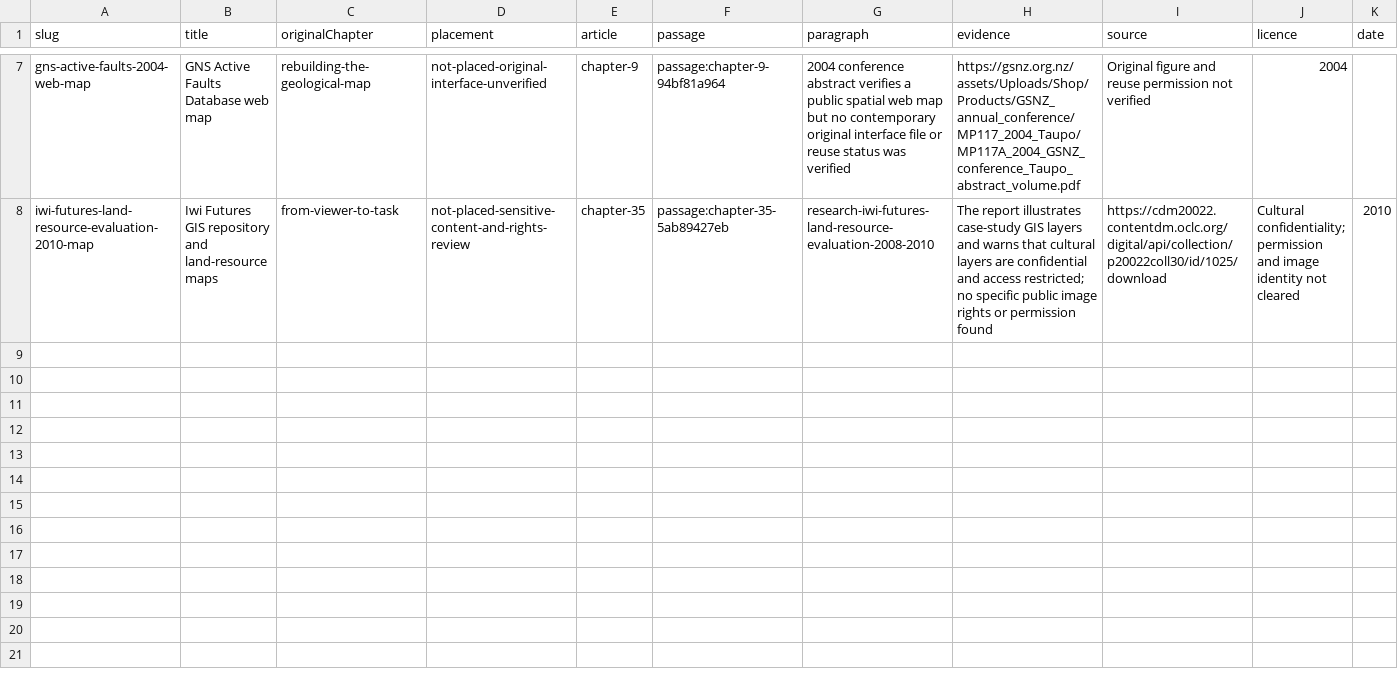
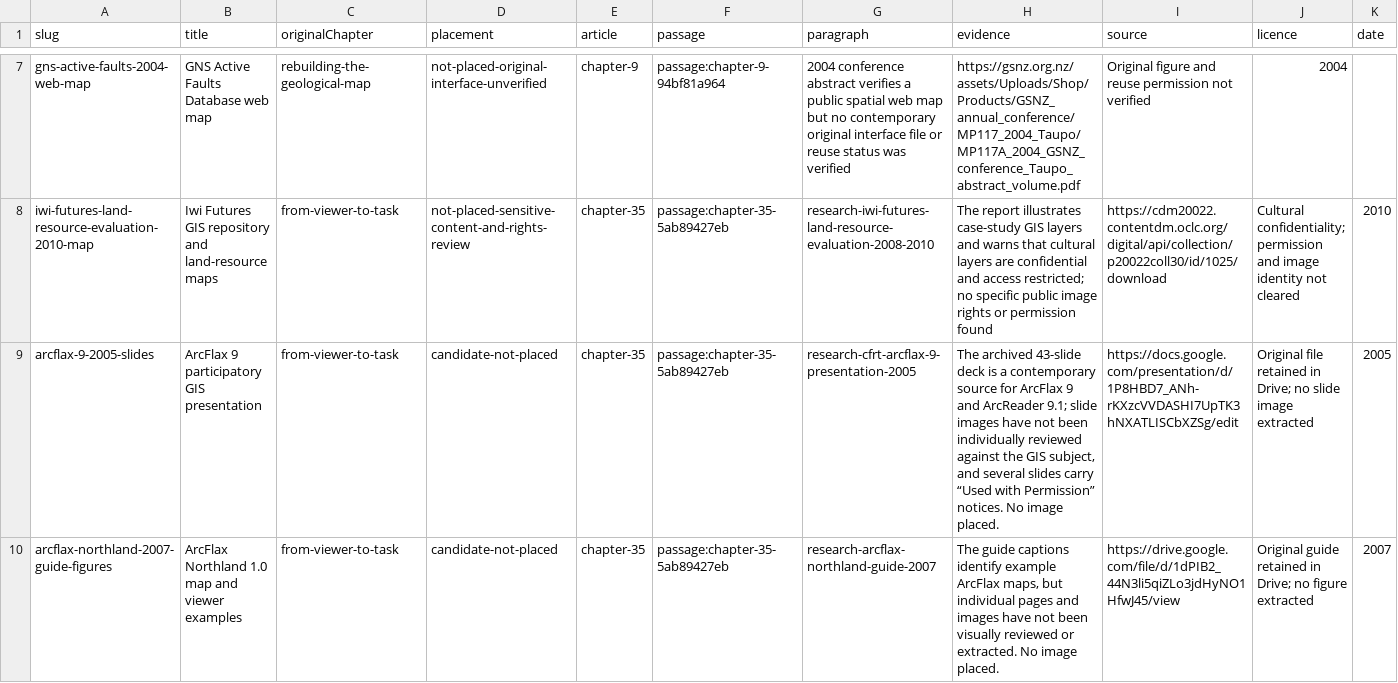
Before and after one commit to pm4gis/gishistory26, a CSV file: docs/media/cri-1990-2010-image-alignment-20261012.csv, drawn as a sheet; only a part is shown, gaps mark what is left out; the diff names each change by its address in the sheet, - before the commit and + after, or states it on an @@ line.

Commit message:
Add documentary evidence from the ArcFlax Drive archive

```diff
--- a/docs/media/cri-1990-2010-image-alignment-20261012.csv
+++ b/docs/media/cri-1990-2010-image-alignment-20261012.csv
+row 9: arcflax-9-2005-slides | ArcFlax 9 participatory GIS presentation | from-viewer-to-task | candidate-not-placed | chapter-35 | passage:chapter-35-5ab89427eb | research-cfrt-arcflax-9-presentation-2005 | The archived 43-slide deck is a contemporary source for ArcFlax 9 and ArcReader 9.1; slide images have not been individually reviewed against the GIS subject, and several slides carry “Used with Permission” notices. No image placed. | https://docs.google.com/presentation/d/1P8HBD7_ANh-rKXzcVVDASHI7UpTK3hNXATLISCbXZSg/edit | Original file retained in Drive; no slide image extracted | 2005
+row 10: arcflax-northland-2007-guide-figures | ArcFlax Northland 1.0 map and viewer examples | from-viewer-to-task | candidate-not-placed | chapter-35 | passage:chapter-35-5ab89427eb | research-arcflax-northland-guide-2007 | The guide captions identify example ArcFlax maps, but individual pages and images have not been visually reviewed or extracted. No image placed. | https://drive.google.com/file/d/1dPIB2_44N3li5qiZLo3jdHyNO1HfwJ45/view | Original guide retained in Drive; no figure extracted | 2007
```
Also changed, not shown: 7 other files.
